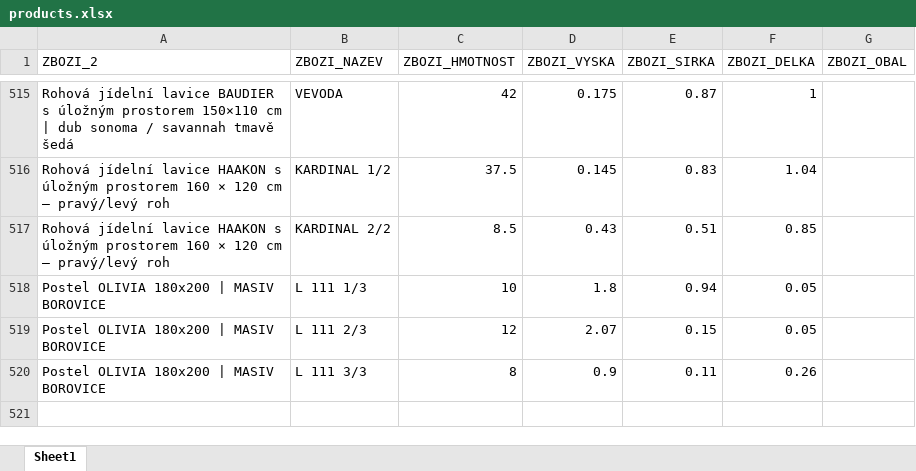
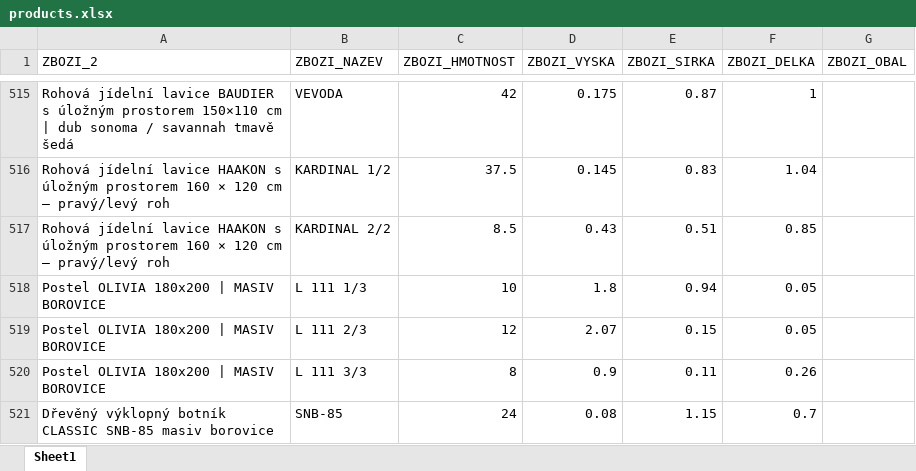
Before and after one commit to xaxamagyar/toptrans-prevodnik, an Excel workbook: products.xlsx, sheet Sheet1, drawn as a sheet; only a part is shown, gaps mark what is left out; values as stored, in another font and other column widths than the file's, no borders; the diff names each change by its address in the sheet, - before the commit and + after, or states it on an @@ line.

Commit message:
Aktualizace katalogu produktů - 12.08.2026 12:11

```diff
--- a/products.xlsx (sheet Sheet1)
+++ b/products.xlsx (sheet Sheet1)
+row 521: Dřevěný výklopný botník CLASSIC SNB-85 masiv borovice | SNB-85 | 24 | 0.08 | 1.15 | 0.7
```
